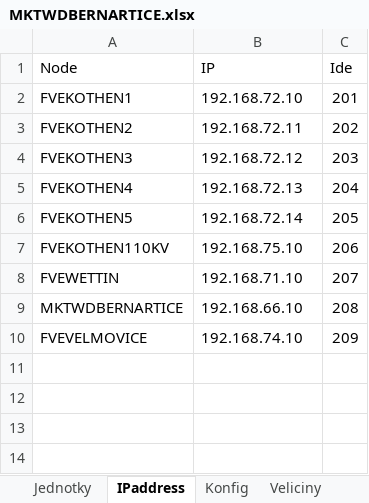
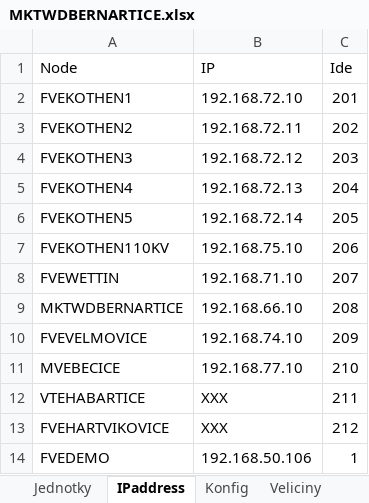
Before and after one commit to huteram/dispecink-HA---SW, an Excel workbook: create config modbus HA/nodesConfig/MKTWDBERNARTICE.xlsx, sheet IPaddress, drawn as a sheet; values as stored, in another font and other column widths than the file's, no borders; the diff names each change by its address in the sheet, - before the commit and + after, or states it on an @@ line.

Commit message:
fix config creater

```diff
--- a/create config modbus HA/nodesConfig/MKTWDBERNARTICE.xlsx (sheet IPaddress)
+++ b/create config modbus HA/nodesConfig/MKTWDBERNARTICE.xlsx (sheet IPaddress)
+row 11: MVEBECICE | 192.168.77.10 | 210
+row 12: VTEHABARTICE | XXX | 211
+row 13: FVEHARTVIKOVICE | XXX | 212
+row 14: FVEDEMO | 192.168.50.106 | 1
```
Also changed, not shown: 16 other files.
